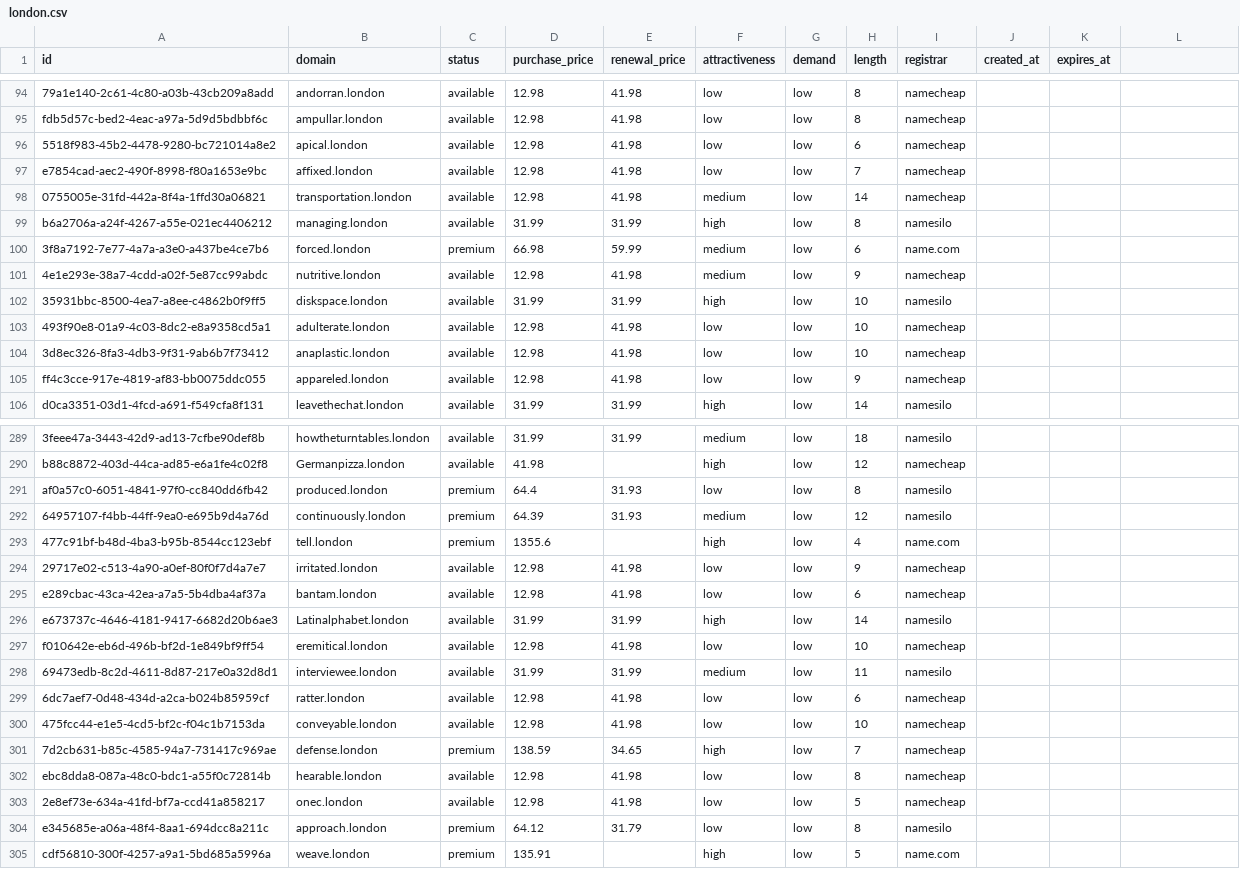
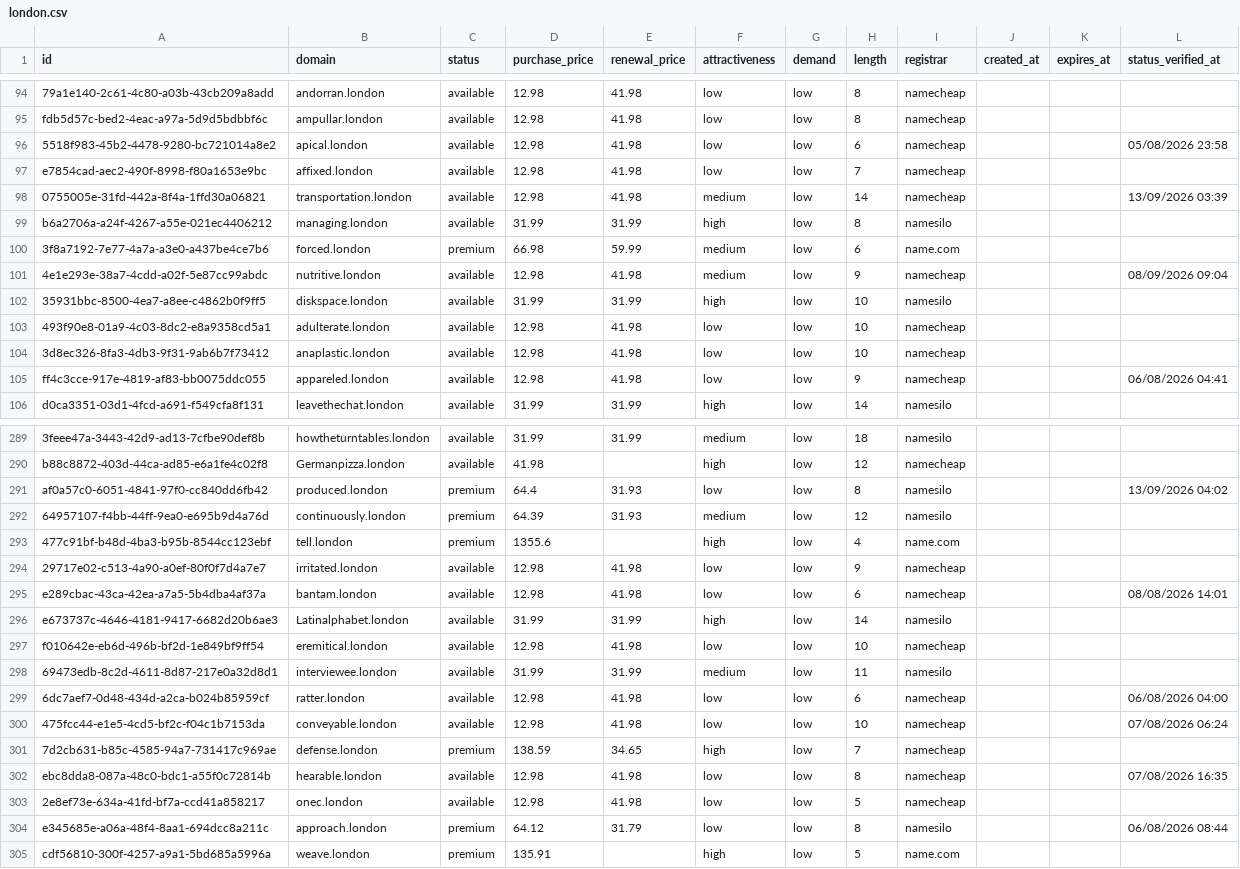
Before and after one commit to UniqueDomains/london-oneword-domains, a CSV file: london.csv, drawn as a sheet; only a part is shown, gaps mark what is left out; the diff covers the shown part only.

```diff
--- a/london.csv
+++ b/london.csv
@@ -1 +1 @@
-id,domain,status,purchase_price,renewal_price,attractiveness,demand,length,registrar,created_at,expires_at
+id,domain,status,purchase_price,renewal_price,attractiveness,demand,length,registrar,created_at,expires_at,status_verified_at
@@ -96 +96 @@ fdb5d57c-bed2-4eac-a97a-5d9d5bdbbf6c,ampullar.london,available,12.98,41.98,low,l
-5518f983-45b2-4478-9280-bc721014a8e2,apical.london,available,12.98,41.98,low,low,6,namecheap,,
+5518f983-45b2-4478-9280-bc721014a8e2,apical.london,available,12.98,41.98,low,low,6,namecheap,,,05/08/2026 23:58
@@ -98 +98 @@ e7854cad-aec2-490f-8998-f80a1653e9bc,affixed.london,available,12.98,41.98,low,lo
-0755005e-31fd-442a-8f4a-1ffd30a06821,transportation.london,available,12.98,41.98,medium,low,14,namecheap,,
+0755005e-31fd-442a-8f4a-1ffd30a06821,transportation.london,available,12.98,41.98,medium,low,14,namecheap,,,13/09/2026 03:39
@@ -101 +101 @@ b6a2706a-a24f-4267-a55e-021ec4406212,managing.london,available,31.99,31.99,high,
-4e1e293e-38a7-4cdd-a02f-5e87cc99abdc,nutritive.london,available,12.98,41.98,medium,low,9,namecheap,,
+4e1e293e-38a7-4cdd-a02f-5e87cc99abdc,nutritive.london,available,12.98,41.98,medium,low,9,namecheap,,,08/09/2026 09:04
@@ -105 +105 @@ b6a2706a-a24f-4267-a55e-021ec4406212,managing.london,available,31.99,31.99,high,
-ff4c3cce-917e-4819-af83-bb0075ddc055,appareled.london,available,12.98,41.98,low,low,9,namecheap,,
+ff4c3cce-917e-4819-af83-bb0075ddc055,appareled.london,available,12.98,41.98,low,low,9,namecheap,,,06/08/2026 04:41
@@ -291 +291 @@ b88c8872-403d-44ca-ad85-e6a1fe4c02f8,Germanpizza.london,available,41.98,,high,lo
-af0a57c0-6051-4841-97f0-cc840dd6fb42,produced.london,premium,64.4,31.93,low,low,8,namesilo,,
+af0a57c0-6051-4841-97f0-cc840dd6fb42,produced.london,premium,64.4,31.93,low,low,8,namesilo,,,13/09/2026 04:02
@@ -295 +295 @@ af0a57c0-6051-4841-97f0-cc840dd6fb42,produced.london,premium,64.4,31.93,low,low,
-e289cbac-43ca-42ea-a7a5-5b4dba4af37a,bantam.london,available,12.98,41.98,low,low,6,namecheap,,
+e289cbac-43ca-42ea-a7a5-5b4dba4af37a,bantam.london,available,12.98,41.98,low,low,6,namecheap,,,08/08/2026 14:01
@@ -299,2 +299,2 @@ f010642e-eb6d-496b-bf2d-1e849bf9ff54,eremitical.london,available,12.98,41.98,low
-6dc7aef7-0d48-434d-a2ca-b024b85959cf,ratter.london,available,12.98,41.98,low,low,6,namecheap,,
-475fcc44-e1e5-4cd5-bf2c-f04c1b7153da,conveyable.london,available,12.98,41.98,low,low,10,namecheap,,
+6dc7aef7-0d48-434d-a2ca-b024b85959cf,ratter.london,available,12.98,41.98,low,low,6,namecheap,,,06/08/2026 04:00
+475fcc44-e1e5-4cd5-bf2c-f04c1b7153da,conveyable.london,available,12.98,41.98,low,low,10,namecheap,,,07/08/2026 06:24
@@ -302 +302 @@ f010642e-eb6d-496b-bf2d-1e849bf9ff54,eremitical.london,available,12.98,41.98,low
-ebc8dda8-087a-48c0-bdc1-a55f0c72814b,hearable.london,available,12.98,41.98,low,low,8,namecheap,,
+ebc8dda8-087a-48c0-bdc1-a55f0c72814b,hearable.london,available,12.98,41.98,low,low,8,namecheap,,,07/08/2026 16:35
@@ -304 +304 @@ ebc8dda8-087a-48c0-bdc1-a55f0c72814b,hearable.london,available,12.98,41.98,low,l
-e345685e-a06a-48f4-8aa1-694dcc8a211c,approach.london,premium,64.12,31.79,low,low,8,namesilo,,
+e345685e-a06a-48f4-8aa1-694dcc8a211c,approach.london,premium,64.12,31.79,low,low,8,namesilo,,,06/08/2026 08:44
```
Also changed, not shown: 118 edited cells elsewhere in this file, 6 other files.
